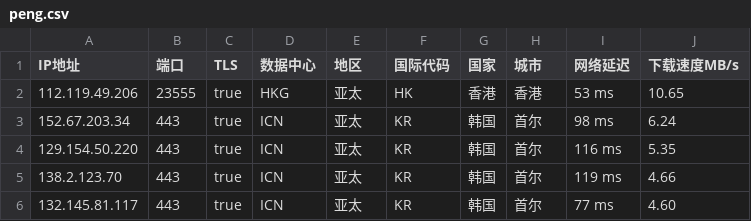
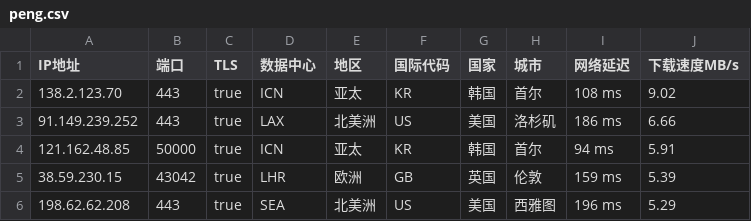
Before and after one commit to CEG1225/peng, a CSV file: peng.csv, drawn as a sheet.

Commit message:
PENG

```diff
--- a/peng.csv
+++ b/peng.csv
@@ -1,6 +1,6 @@
 IP地址,端口,TLS,数据中心,地区,国际代码,国家,城市,网络延迟,下载速度MB/s
-112.119.49.206,23555,true,HKG,亚太,HK,香港,香港,53 ms,10.65
-152.67.203.34,443,true,ICN,亚太,KR,韩国,首尔,98 ms,6.24
-129.154.50.220,443,true,ICN,亚太,KR,韩国,首尔,116 ms,5.35
-138.2.123.70,443,true,ICN,亚太,KR,韩国,首尔,119 ms,4.66
-132.145.81.117,443,true,ICN,亚太,KR,韩国,首尔,77 ms,4.60
+138.2.123.70,443,true,ICN,亚太,KR,韩国,首尔,108 ms,9.02
+91.149.239.252,443,true,LAX,北美洲,US,美国,洛杉矶,186 ms,6.66
+121.162.48.85,50000,true,ICN,亚太,KR,韩国,首尔,94 ms,5.91
+38.59.230.15,43042,true,LHR,欧洲,GB,英国,伦敦,159 ms,5.39
+198.62.62.208,443,true,SEA,北美洲,US,美国,西雅图,196 ms,5.29
```
Also changed, not shown: 2 other files.
